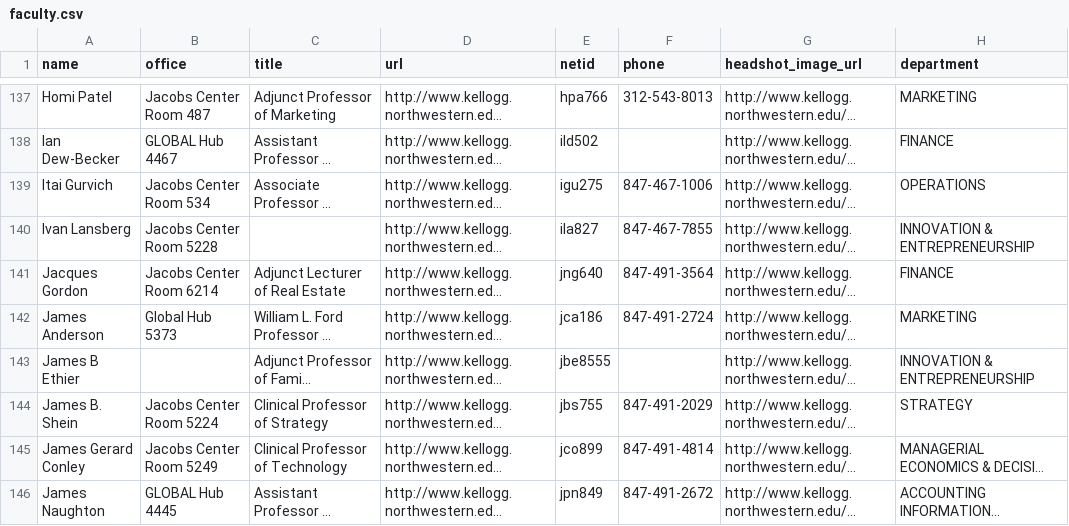
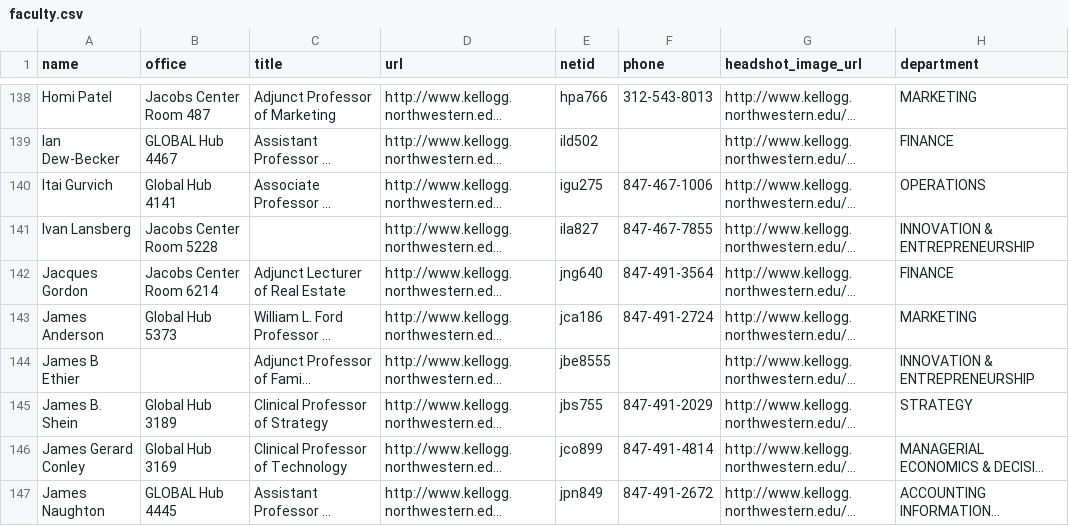
Before and after one commit to nrrb/kellogg_faculty_directory, a CSV file: faculty.csv, drawn as a sheet; only a part is shown, gaps mark what is left out; long unchanged cells end in …; addresses are those after the commit; the diff covers the shown part only; the diff names each change by its address in the sheet, - before the commit and + after, or states it on an @@ line.

```diff
--- a/faculty.csv
+++ b/faculty.csv
-B140 (office): Jacobs Center Room 534
+B140 (office): Global Hub 4141
-B145 (office): Jacobs Center Room 5224
+B145 (office): Global Hub 3189
-B146 (office): Jacobs Center Room 5249
+B146 (office): Global Hub 3169
```
Also changed, not shown: 1 added row and 52 edited cells elsewhere in this file, 3 other files.
